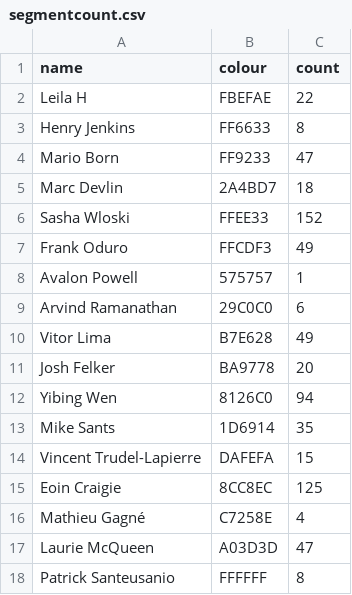
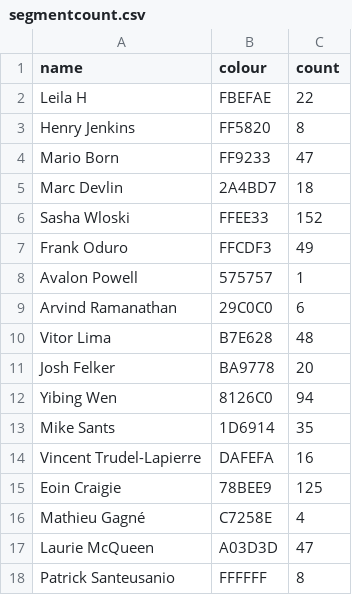
Before and after one commit to Josh2K/Josh2K.github.io, a CSV file: segmentcount.csv, drawn as a sheet.

```diff
--- a/segmentcount.csv
+++ b/segmentcount.csv
@@ -2,3 +2,3 @@ name,colour,count
 Leila H,FBEFAE,22
-Henry Jenkins,FF6633,8
+Henry Jenkins,FF5820,8
 Mario Born,FF9233,47
@@ -9,3 +9,3 @@ Avalon Powell,575757,1
 Arvind Ramanathan,29C0C0,6
-Vitor Lima,B7E628,49
+Vitor Lima,B7E628,48
 Josh Felker,BA9778,20
@@ -13,4 +13,4 @@ Yibing Wen,8126C0,94
 Mike Sants,1D6914,35
-Vincent Trudel-Lapierre,DAFEFA,15
-Eoin Craigie,8CC8EC,125
+Vincent Trudel-Lapierre,DAFEFA,16
+Eoin Craigie,78BEE9,125
 Mathieu Gagné,C7258E,4
```
Also changed, not shown: friend_colour.csv, segmentcountovertime.csv, 6 other files.
